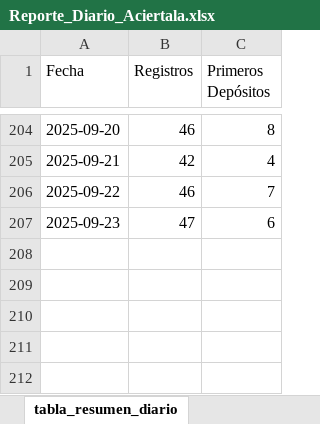
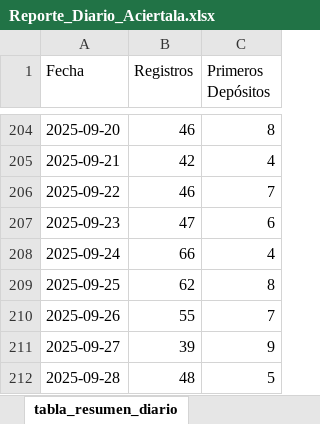
Before and after one commit to james5777/FTD-s-Aciertala, an Excel workbook: Reporte_Diario_Aciertala.xlsx, sheet tabla_resumen_diario, drawn as a sheet; only a part is shown, gaps mark what is left out; values as stored, in another font and other column widths than the file's, no borders; table styles not drawn; the diff names each change by its address in the sheet, - before the commit and + after, or states it on an @@ line.

```diff
--- a/Reporte_Diario_Aciertala.xlsx (sheet tabla_resumen_diario)
+++ b/Reporte_Diario_Aciertala.xlsx (sheet tabla_resumen_diario)
+row 208: 2025-09-24 | 66 | 4
+row 209: 2025-09-25 | 62 | 8
+row 210: 2025-09-26 | 55 | 7
+row 211: 2025-09-27 | 39 | 9
+row 212: 2025-09-28 | 48 | 5
```
Also changed, not shown: sheet cruce_registros_transacciones, 5 other files.
